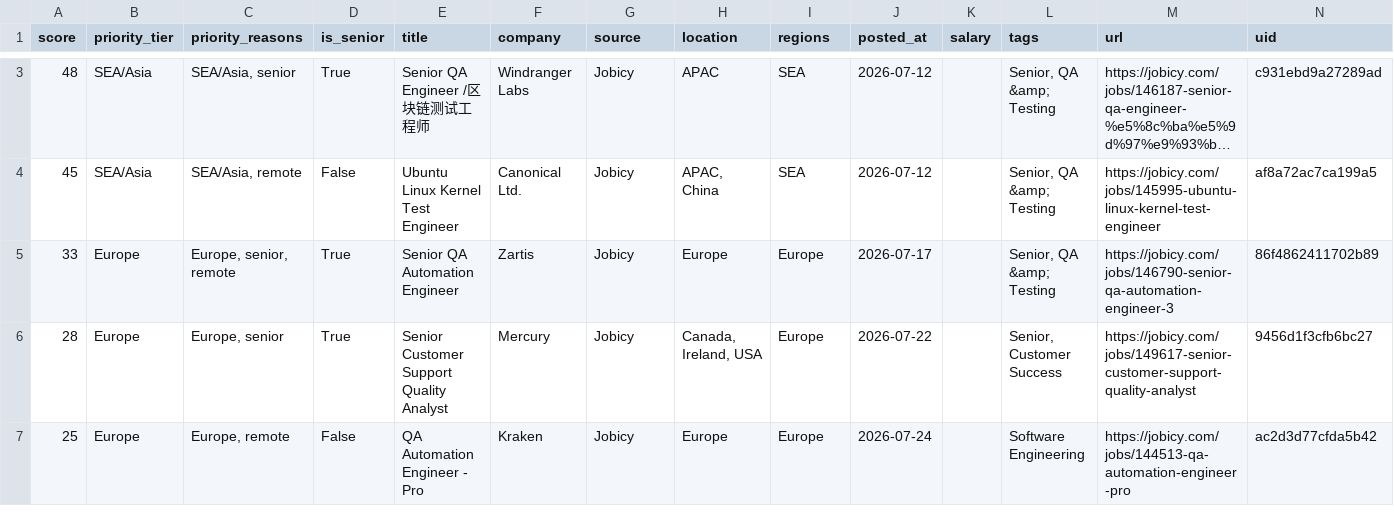
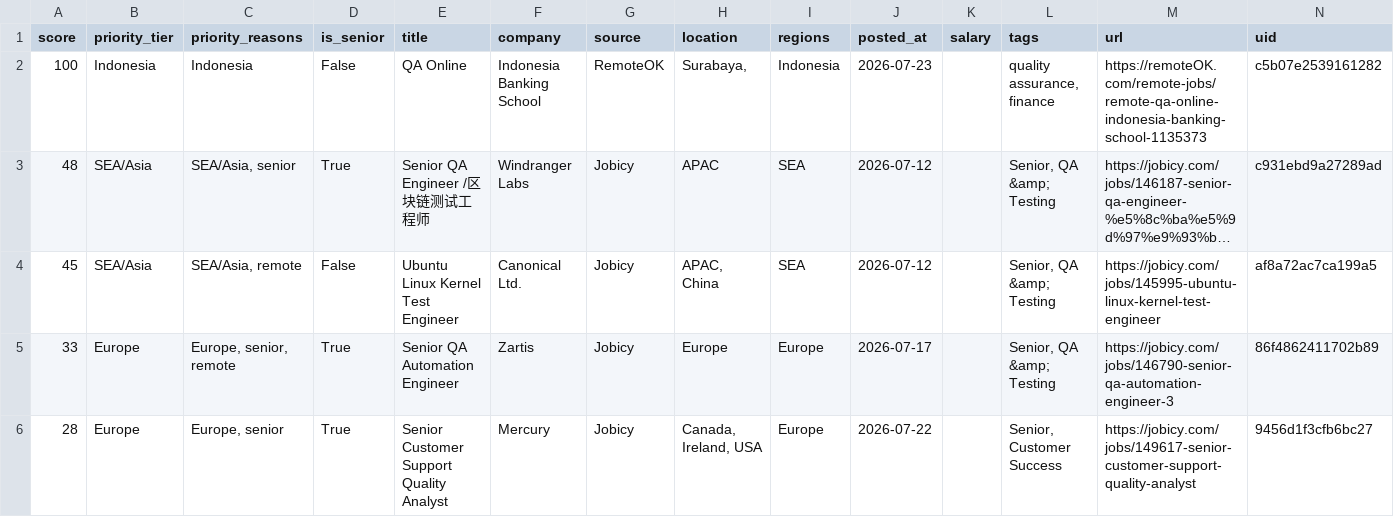
Before and after one commit to alif16syafri/job-scanner, a CSV file: output/qa_jobs.csv, drawn as a sheet; only a part is shown, gaps mark what is left out; the shorter side is filled out with more unchanged rows; long unchanged cells end in …; the diff covers the shown part only; the diff names each change by its address in the sheet, - before the commit and + after, or states it on an @@ line.

```diff
--- a/output/qa_jobs.csv
+++ b/output/qa_jobs.csv
+row 2: 100 | Indonesia | Indonesia | False | QA Online | Indonesia Banking School | RemoteOK | Surabaya, | Indonesia | 2026-07-23 |  | quality assurance, finance | https://remoteOK.com/remote-jobs/remote-qa-online-indonesia-banking-school-1135373 | c5b07e2539161282
```
Also changed, not shown: 5 removed rows elsewhere in this file, 2 other files.
